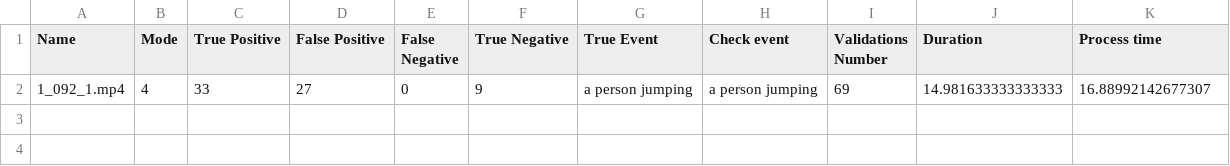
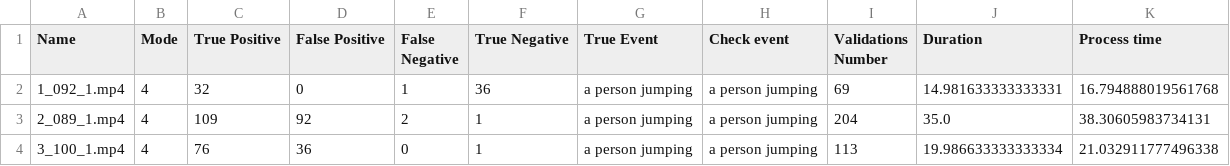
Before and after one commit to AngelHernandez333/Real-time-event-detection-using-CNNs-and-MLLMs, a CSV file: Results/resultsOOP2.csv, drawn as a sheet.

```diff
--- a/Results/resultsOOP2.csv
+++ b/Results/resultsOOP2.csv
@@ -1,2 +1,4 @@
 Name,Mode,True Positive,False Positive,False Negative,True Negative,True Event,Check event,Validations Number,Duration,Process time
-1_092_1.mp4,4,33,27,0,9,a person jumping,a person jumping,69,14.981633333333333,16.88992142677307
+1_092_1.mp4,4,32,0,1,36,a person jumping,a person jumping,69,14.981633333333331,16.794888019561768
+2_089_1.mp4,4,109,92,2,1,a person jumping,a person jumping,204,35.0,38.30605983734131
+3_100_1.mp4,4,76,36,0,1,a person jumping,a person jumping,113,19.986633333333334,21.032911777496338
```
Also changed, not shown: Results/Jumping2video.csv, 2 other files.
